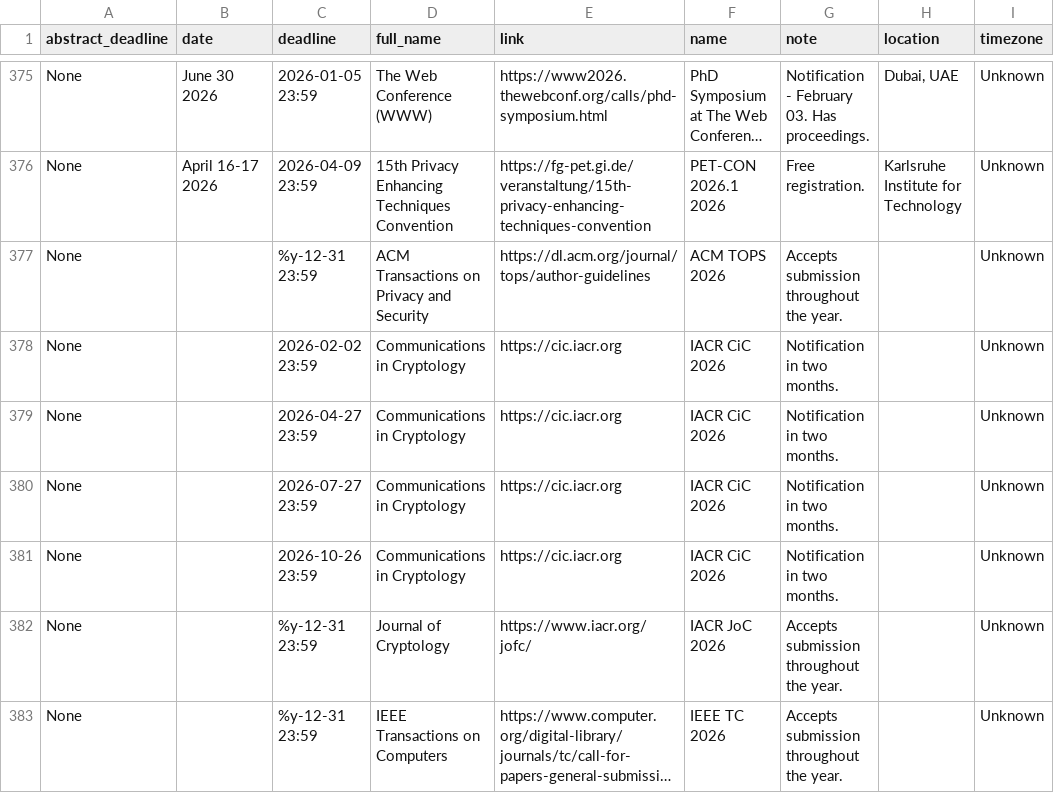
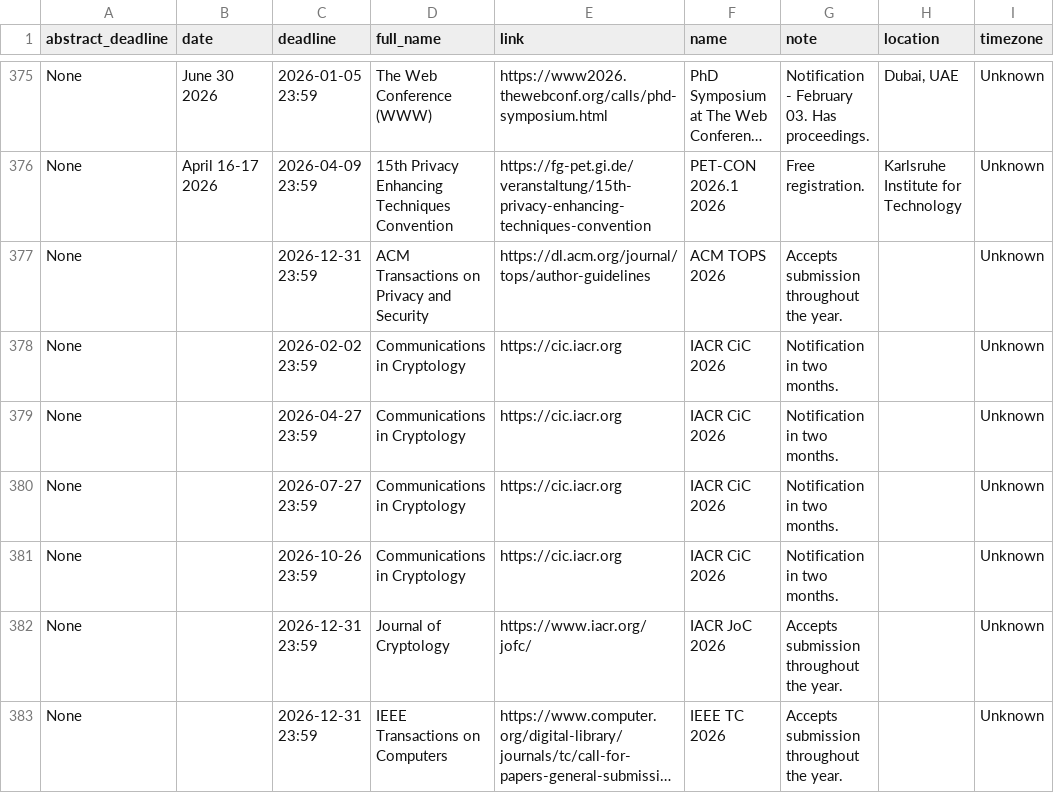
Before and after one commit to hoanganhnguyen1198/SecAI-paper-deadlines, a CSV file: resources/final_sec_conferences.csv, drawn as a sheet; only a part is shown, gaps mark what is left out; long unchanged cells end in …; the diff covers the shown part only; the diff names each change by its address in the sheet, - before the commit and + after, or states it on an @@ line.

Commit message:
fix: fix %y value to an actual year

```diff
--- a/resources/final_sec_conferences.csv
+++ b/resources/final_sec_conferences.csv
-C377 (deadline): %y-12-31 23:59
+C377 (deadline): 2026-12-31 23:59
-C382:C383 (deadline): %y-12-31 23:59
+C382:C383 (deadline): 2026-12-31 23:59
```
Also changed, not shown: 19 edited cells elsewhere in this file.
